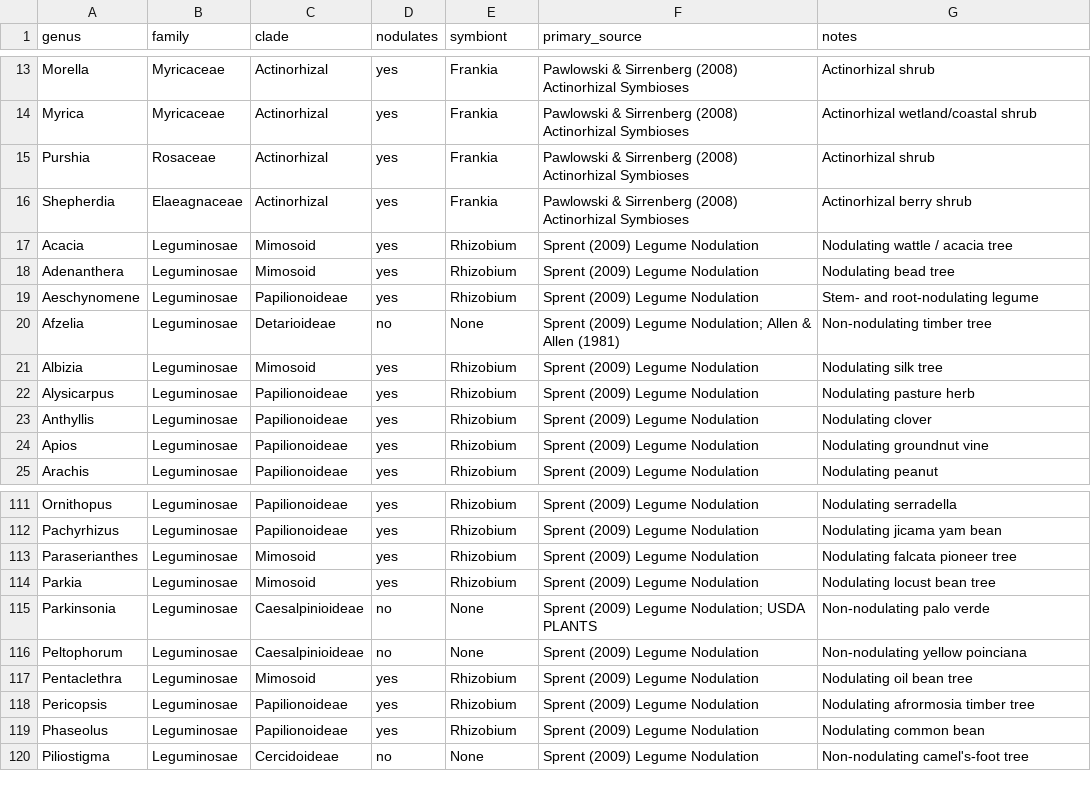
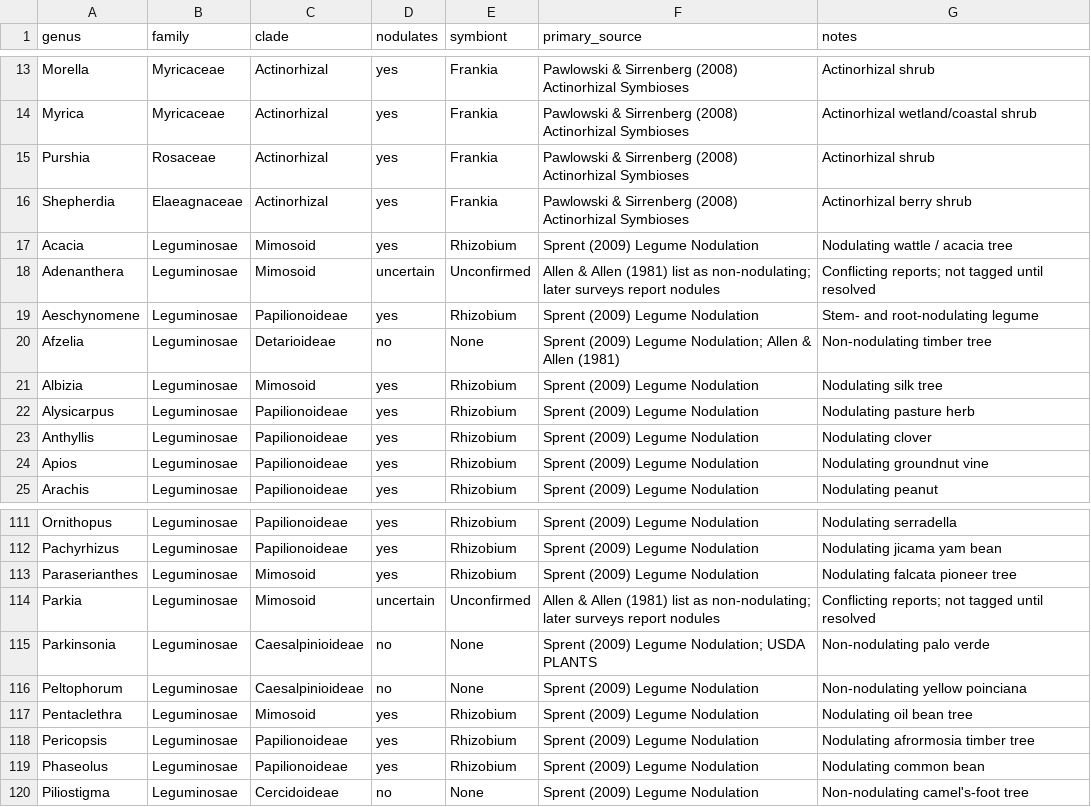
Before and after one commit to gdavidss/replantio, a CSV file: data/nodulation_traits.csv, drawn as a sheet; only a part is shown, gaps mark what is left out.

Commit message:
fix: dedupe app.js import after merges; mark Parkia and Adenanthera nodulation uncertain
Parkia and Adenanthera have conflicting nodulation reports (Allen & Allen
1981 list them as non-nodulating; later surveys report nodules), so they
are no longer tagged as N-fixers until resolved. Negative controls added.

```diff
--- a/data/nodulation_traits.csv
+++ b/data/nodulation_traits.csv
@@ -17,3 +17,3 @@ Shepherdia,Elaeagnaceae,Actinorhizal,yes,Frankia,Pawlowski & Sirrenberg (2008) A
 Acacia,Leguminosae,Mimosoid,yes,Rhizobium,Sprent (2009) Legume Nodulation,Nodulating wattle / acacia tree
-Adenanthera,Leguminosae,Mimosoid,yes,Rhizobium,Sprent (2009) Legume Nodulation,Nodulating bead tree
+Adenanthera,Leguminosae,Mimosoid,uncertain,Unconfirmed,Allen & Allen (1981) list as non-nodulating; later surveys report nodules,Conflicting reports; not tagged until resolved
 Aeschynomene,Leguminosae,Papilionoideae,yes,Rhizobium,Sprent (2009) Legume Nodulation,Stem- and root-nodulating legume
@@ -113,3 +113,3 @@ Pachyrhizus,Leguminosae,Papilionoideae,yes,Rhizobium,Sprent (2009) Legume Nodula
 Paraserianthes,Leguminosae,Mimosoid,yes,Rhizobium,Sprent (2009) Legume Nodulation,Nodulating falcata pioneer tree
-Parkia,Leguminosae,Mimosoid,yes,Rhizobium,Sprent (2009) Legume Nodulation,Nodulating locust bean tree
+Parkia,Leguminosae,Mimosoid,uncertain,Unconfirmed,Allen & Allen (1981) list as non-nodulating; later surveys report nodules,Conflicting reports; not tagged until resolved
 Parkinsonia,Leguminosae,Caesalpinioideae,no,None,Sprent (2009) Legume Nodulation; USDA PLANTS,Non-nodulating palo verde
```
Also changed, not shown: 3 other files.
